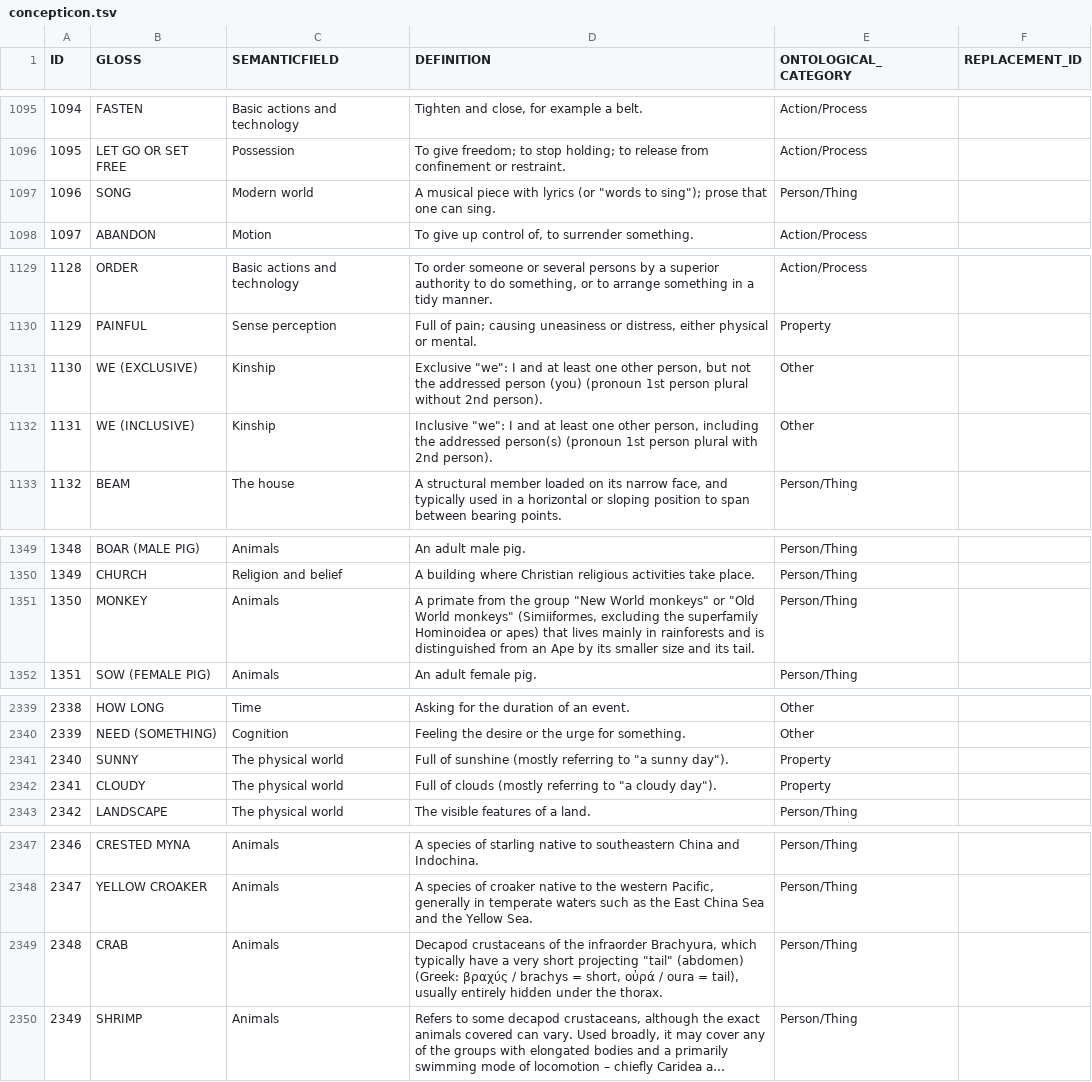
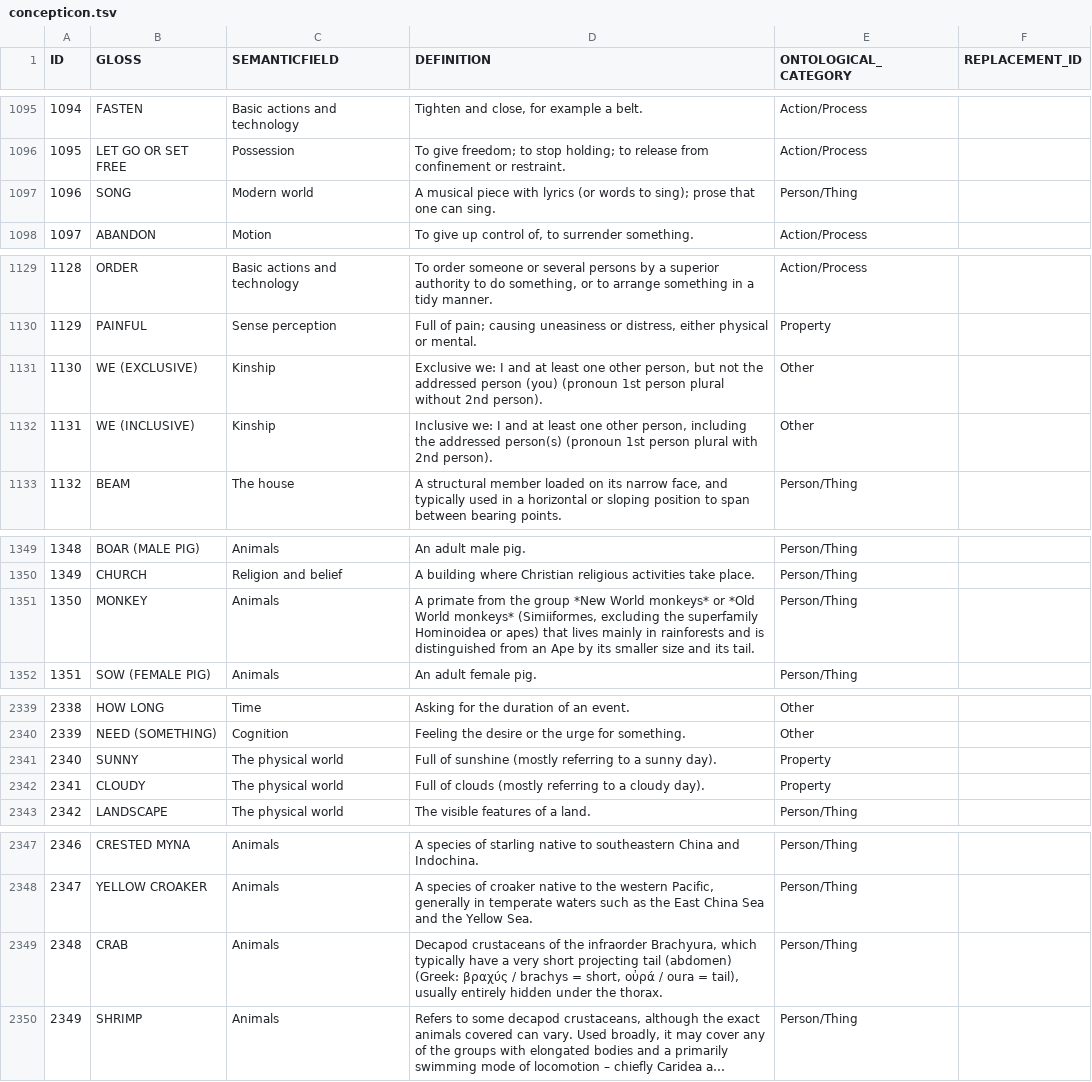
Before and after one commit to concepticon/concepticon-data, a TSV file: concepticondata/concepticon.tsv, drawn as a sheet; only a part is shown, gaps mark what is left out; long unchanged cells end in …; the diff covers the shown part only; the diff names each change by its address in the sheet, - before the commit and + after, or states it on an @@ line.

```diff
--- a/concepticondata/concepticon.tsv
+++ b/concepticondata/concepticon.tsv
-D1097 (DEFINITION): …lyrics (or "words to sing"); prose that…
+D1097 (DEFINITION): …lyrics (or words to sing); prose that…
-D1131 (DEFINITION): Exclusive "we": I and…
+D1131 (DEFINITION): Exclusive we: I and…
-D1132 (DEFINITION): Inclusive "we": I and…
+D1132 (DEFINITION): Inclusive we: I and…
-D1351 (DEFINITION): …the group "New World monkeys" or "Old World monkeys" (Simiiformes, excluding…
+D1351 (DEFINITION): …the group *New World monkeys* or *Old World monkeys* (Simiiformes, excluding…
-D2341 (DEFINITION): …referring to "a sunny day").
+D2341 (DEFINITION): …referring to a sunny day).
-D2342 (DEFINITION): …referring to "a cloudy day").
+D2342 (DEFINITION): …referring to a cloudy day).
-D2349 (DEFINITION): …short projecting "tail" (abdomen) (Greek:…
+D2349 (DEFINITION): …short projecting tail (abdomen) (Greek:…
```
Also changed, not shown: 2 edited cells elsewhere in this file, concepticondata/conceptlists/Araujo-1996-289.tsv, concepticondata/conceptlists/Dawson-1887-731.tsv, 2 other files.
